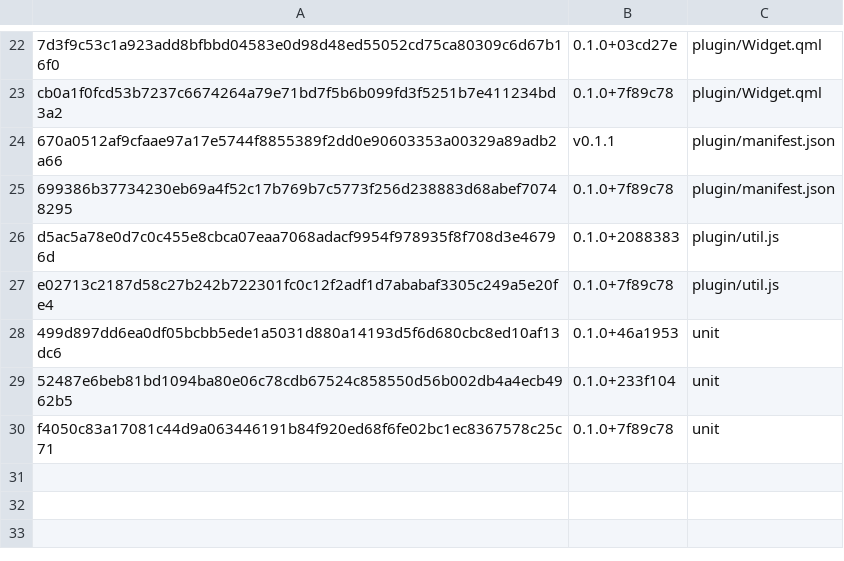
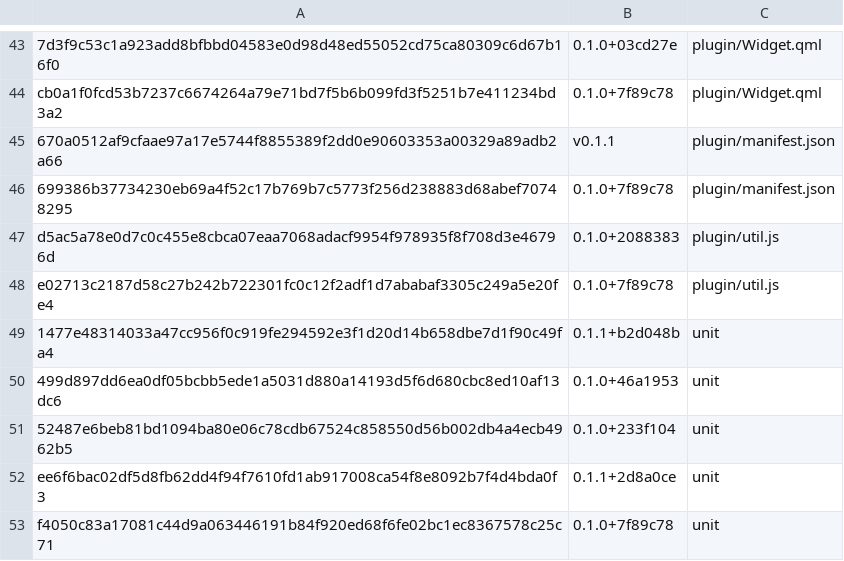
Before and after one commit to derekross/peridot, a TSV file: dist/known-hashes.tsv, drawn as a sheet; only a part is shown, gaps mark what is left out; the diff covers the shown part only; the diff names each change by its address in the sheet, - before the commit and + after, or states it on an @@ line.

```diff
--- a/dist/known-hashes.tsv
+++ b/dist/known-hashes.tsv
+row 49: 1477e48314033a47cc956f0c919fe294592e3f1d20d14b658dbe7d1f90c49fa4 | 0.1.1+b2d048b | unit
+row 52: ee6f6bac02df5d8fb62dd4f94f7610fd1ab917008ca54f8e8092b7f4d4bda0f3 | 0.1.1+2d8a0ce | unit
```
Also changed, not shown: 21 added rows elsewhere in this file, 7 other files.
